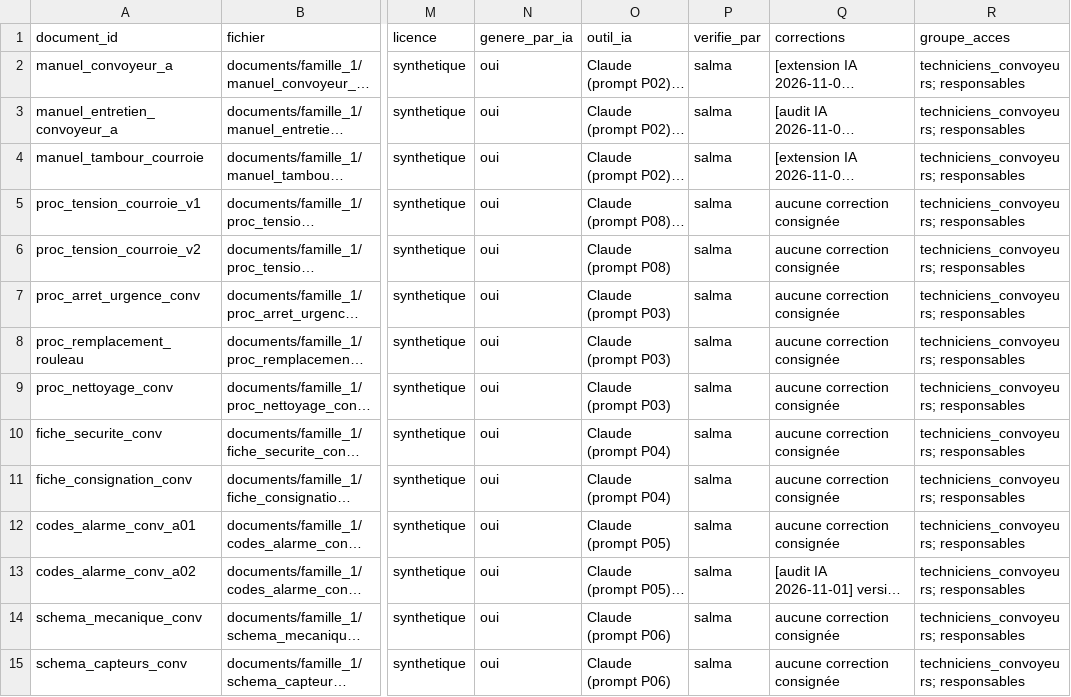
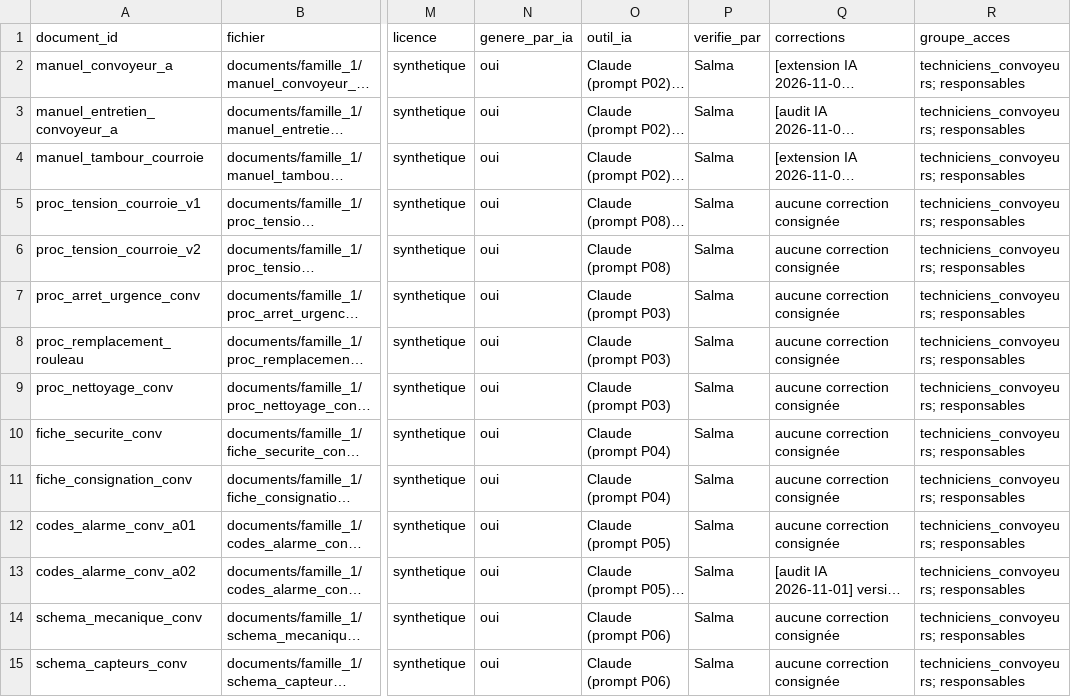
Before and after one commit to Dadasalma/maintidoc-aitdada-kherraf, a CSV file: corpus/inventaire.csv, drawn as a sheet; only a part is shown, gaps mark what is left out; long unchanged cells end in …; the diff covers the shown part only; the diff names each change by its address in the sheet, - before the commit and + after, or states it on an @@ line.

Commit message:
Ajout docs (diagrammes Mermaid, decisions) et correction verifie_par

```diff
--- a/corpus/inventaire.csv
+++ b/corpus/inventaire.csv
-P2:P15 (verifie_par): salma
+P2:P15 (verifie_par): Salma
```
Also changed, not shown: 31 edited cells elsewhere in this file, 5 other files.
